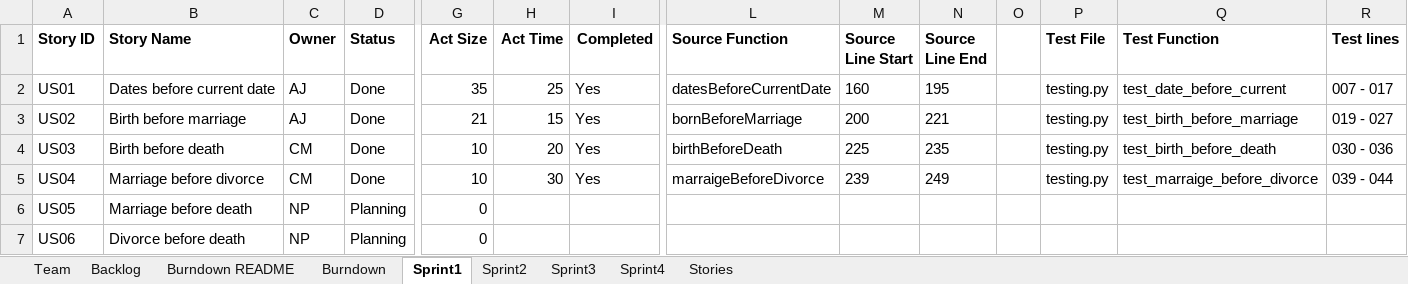
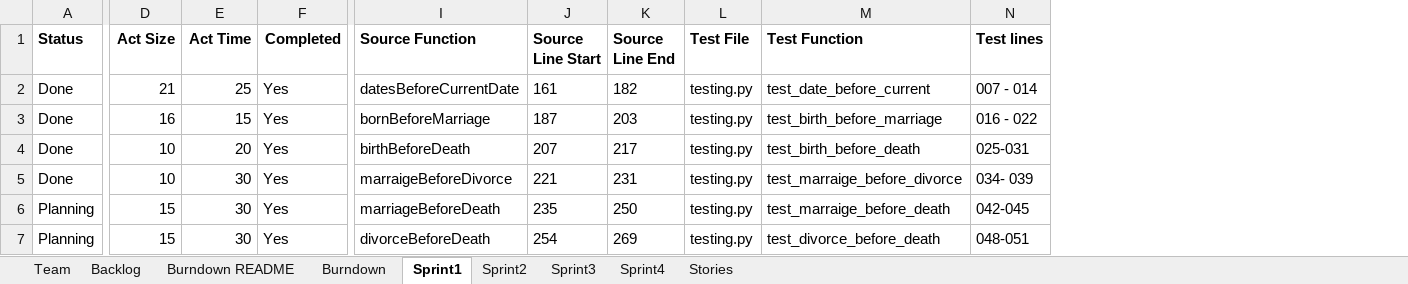
Before and after one commit to tmcshea/555project, an Excel workbook: TeamACNTReport.xlsx, sheet Sprint1, drawn as a sheet; only a part is shown, gaps mark what is left out; values as stored, in another font and other column widths than the file's, no borders; removed rows and columns are numbered as before the commit, all else as after; the diff covers the shown part only; the diff names each change by its address in the sheet, - before the commit and + after, or states it on an @@ line.

```diff
--- a/TeamACNTReport.xlsx (sheet Sprint1)
+++ b/TeamACNTReport.xlsx (sheet Sprint1)
-column A (Story ID), rows 2-7: US01 | US02 | US03 | US04 | US05 | US06
-column B (Story Name), rows 2-7: Dates before current date | Birth before marriage | Birth before death | Marriage before divorce | Marriage before death | Divorce before death
-column C (Owner), rows 2-7: AJ | AJ | CM | CM | NP | NP
-column O, empty
-D2 (Act Size): 35
+D2 (Act Size): 21
-J2 (Source Line Start): 160
+J2 (Source Line Start): 161
-K2 (Source Line End): 195
+K2 (Source Line End): 182
-N2 (Test lines): 007 - 017
+N2 (Test lines): 007 - 014
-D3 (Act Size): 21
+D3 (Act Size): 16
-J3 (Source Line Start): 200
+J3 (Source Line Start): 187
-K3 (Source Line End): 221
+K3 (Source Line End): 203
-N3 (Test lines): 019 - 027
+N3 (Test lines): 016 - 022
-J4 (Source Line Start): 225
+J4 (Source Line Start): 207
-K4 (Source Line End): 235
+K4 (Source Line End): 217
-N4 (Test lines): 030 - 036
+N4 (Test lines): 025-031
-J5 (Source Line Start): 239
+J5 (Source Line Start): 221
-K5 (Source Line End): 249
+K5 (Source Line End): 231
-N5 (Test lines): 039 - 044
+N5 (Test lines): 034- 039
-D6:D7 (Act Size): 0
+D6:D7 (Act Size): 15
-E6:E7 (Act Time): (empty)
+E6:E7 (Act Time): 30
-F6:F7 (Completed): (empty)
+F6:F7 (Completed): Yes
-I6 (Source Function): (empty)
+I6 (Source Function): marriageBeforeDeath
-J6 (Source Line Start): (empty)
+J6 (Source Line Start): 235
-K6 (Source Line End): (empty)
+K6 (Source Line End): 250
-L6:L7 (Test File): (empty)
+L6:L7 (Test File): testing.py
-M6 (Test Function): (empty)
+M6 (Test Function): test_marraige_before_death
-N6 (Test lines): (empty)
+N6 (Test lines): 042-045
-I7 (Source Function): (empty)
+I7 (Source Function): divorceBeforeDeath
-J7 (Source Line Start): (empty)
+J7 (Source Line Start): 254
-K7 (Source Line End): (empty)
+K7 (Source Line End): 269
-M7 (Test Function): (empty)
+M7 (Test Function): test_divorce_before_death
-N7 (Test lines): (empty)
+N7 (Test lines): 048-051
```
Also changed, not shown: 5 added rows, 5 removed rows and 13 edited cells elsewhere in this sheet, sheet Sprint2, formulas that keep their value, 1 other file.
